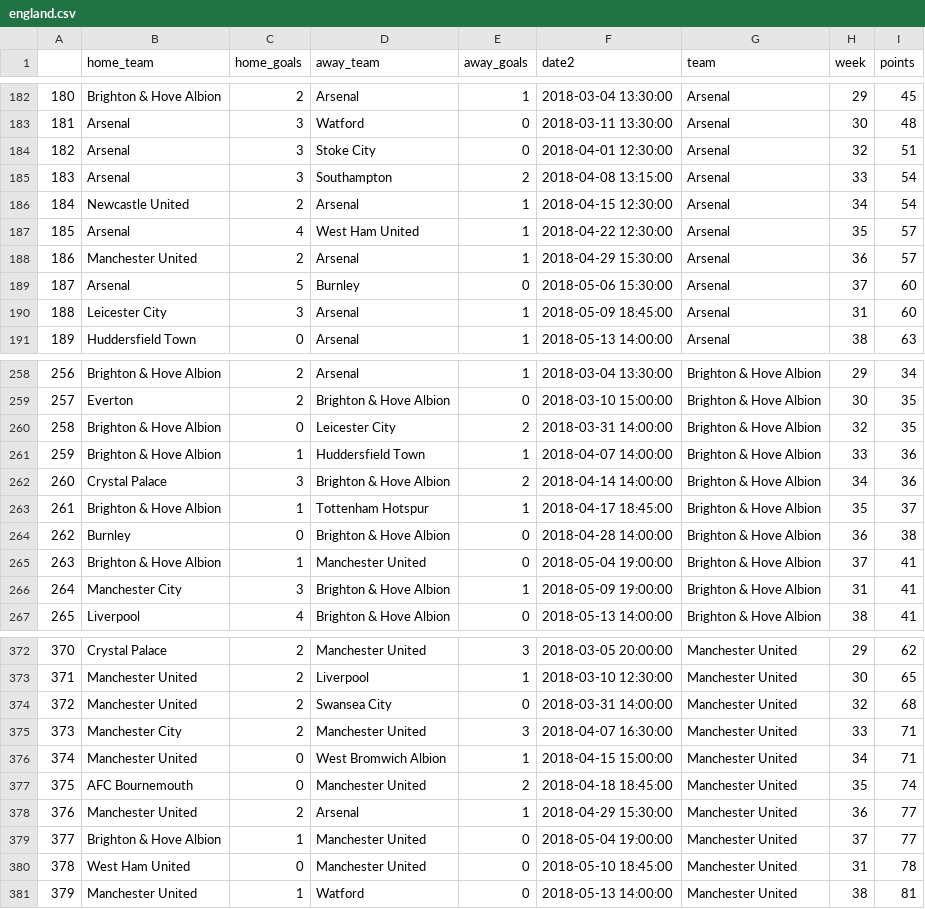
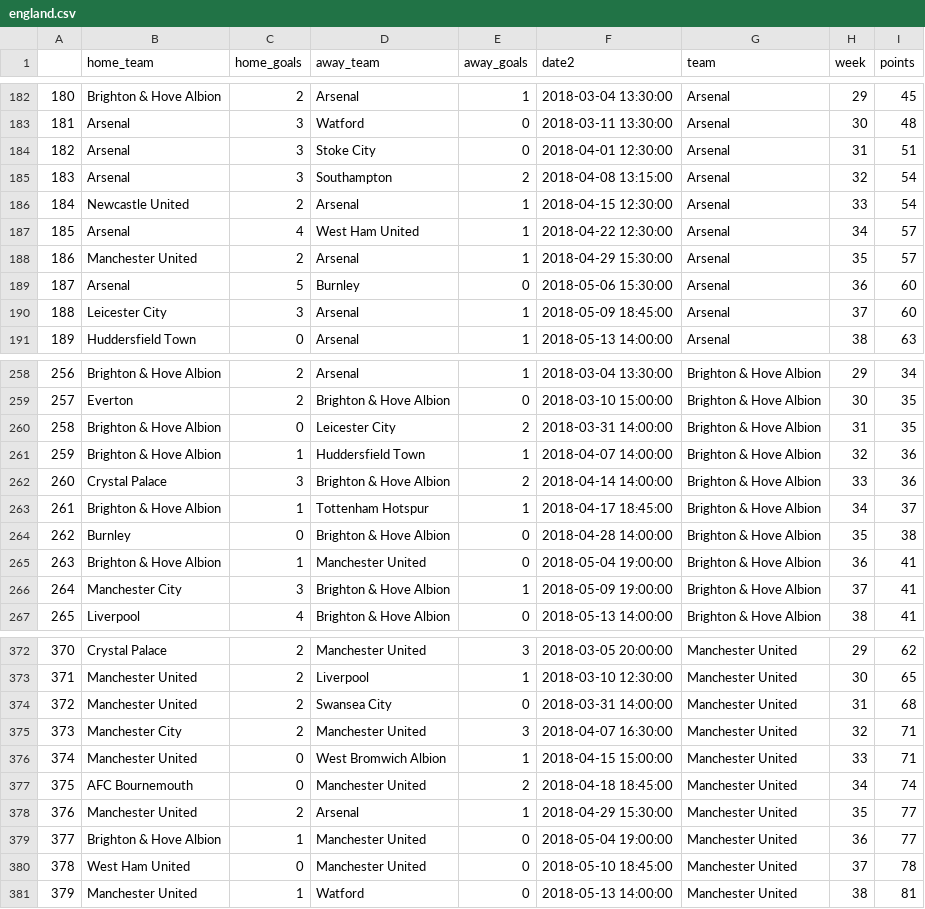
Before and after one commit to akashindani/akashindani.github.io, a CSV file: england.csv, drawn as a sheet; only a part is shown, gaps mark what is left out; the diff covers the shown part only.

Commit message:
Update england.csv

```diff
--- a/england.csv
+++ b/england.csv
@@ -183,9 +183,9 @@
 181,Arsenal,3,Watford,0,2018-03-11 13:30:00,Arsenal,30,48
-182,Arsenal,3,Stoke City,0,2018-04-01 12:30:00,Arsenal,32,51
-183,Arsenal,3,Southampton,2,2018-04-08 13:15:00,Arsenal,33,54
-184,Newcastle United,2,Arsenal,1,2018-04-15 12:30:00,Arsenal,34,54
-185,Arsenal,4,West Ham United,1,2018-04-22 12:30:00,Arsenal,35,57
-186,Manchester United,2,Arsenal,1,2018-04-29 15:30:00,Arsenal,36,57
-187,Arsenal,5,Burnley,0,2018-05-06 15:30:00,Arsenal,37,60
-188,Leicester City,3,Arsenal,1,2018-05-09 18:45:00,Arsenal,31,60
+182,Arsenal,3,Stoke City,0,2018-04-01 12:30:00,Arsenal,31,51
+183,Arsenal,3,Southampton,2,2018-04-08 13:15:00,Arsenal,32,54
+184,Newcastle United,2,Arsenal,1,2018-04-15 12:30:00,Arsenal,33,54
+185,Arsenal,4,West Ham United,1,2018-04-22 12:30:00,Arsenal,34,57
+186,Manchester United,2,Arsenal,1,2018-04-29 15:30:00,Arsenal,35,57
+187,Arsenal,5,Burnley,0,2018-05-06 15:30:00,Arsenal,36,60
+188,Leicester City,3,Arsenal,1,2018-05-09 18:45:00,Arsenal,37,60
 189,Huddersfield Town,0,Arsenal,1,2018-05-13 14:00:00,Arsenal,38,63
@@ -259,9 +259,9 @@
 257,Everton,2,Brighton & Hove Albion,0,2018-03-10 15:00:00,Brighton & Hove Albion,30,35
-258,Brighton & Hove Albion,0,Leicester City,2,2018-03-31 14:00:00,Brighton & Hove Albion,32,35
-259,Brighton & Hove Albion,1,Huddersfield Town,1,2018-04-07 14:00:00,Brighton & Hove Albion,33,36
-260,Crystal Palace,3,Brighton & Hove Albion,2,2018-04-14 14:00:00,Brighton & Hove Albion,34,36
-261,Brighton & Hove Albion,1,Tottenham Hotspur,1,2018-04-17 18:45:00,Brighton & Hove Albion,35,37
-262,Burnley,0,Brighton & Hove Albion,0,2018-04-28 14:00:00,Brighton & Hove Albion,36,38
-263,Brighton & Hove Albion,1,Manchester United,0,2018-05-04 19:00:00,Brighton & Hove Albion,37,41
-264,Manchester City,3,Brighton & Hove Albion,1,2018-05-09 19:00:00,Brighton & Hove Albion,31,41
+258,Brighton & Hove Albion,0,Leicester City,2,2018-03-31 14:00:00,Brighton & Hove Albion,31,35
+259,Brighton & Hove Albion,1,Huddersfield Town,1,2018-04-07 14:00:00,Brighton & Hove Albion,32,36
+260,Crystal Palace,3,Brighton & Hove Albion,2,2018-04-14 14:00:00,Brighton & Hove Albion,33,36
+261,Brighton & Hove Albion,1,Tottenham Hotspur,1,2018-04-17 18:45:00,Brighton & Hove Albion,34,37
+262,Burnley,0,Brighton & Hove Albion,0,2018-04-28 14:00:00,Brighton & Hove Albion,35,38
+263,Brighton & Hove Albion,1,Manchester United,0,2018-05-04 19:00:00,Brighton & Hove Albion,36,41
+264,Manchester City,3,Brighton & Hove Albion,1,2018-05-09 19:00:00,Brighton & Hove Albion,37,41
 265,Liverpool,4,Brighton & Hove Albion,0,2018-05-13 14:00:00,Brighton & Hove Albion,38,41
@@ -373,9 +373,9 @@
 371,Manchester United,2,Liverpool,1,2018-03-10 12:30:00,Manchester United,30,65
-372,Manchester United,2,Swansea City,0,2018-03-31 14:00:00,Manchester United,32,68
-373,Manchester City,2,Manchester United,3,2018-04-07 16:30:00,Manchester United,33,71
-374,Manchester United,0,West Bromwich Albion,1,2018-04-15 15:00:00,Manchester United,34,71
-375,AFC Bournemouth,0,Manchester United,2,2018-04-18 18:45:00,Manchester United,35,74
-376,Manchester United,2,Arsenal,1,2018-04-29 15:30:00,Manchester United,36,77
-377,Brighton & Hove Albion,1,Manchester United,0,2018-05-04 19:00:00,Manchester United,37,77
-378,West Ham United,0,Manchester United,0,2018-05-10 18:45:00,Manchester United,31,78
+372,Manchester United,2,Swansea City,0,2018-03-31 14:00:00,Manchester United,31,68
+373,Manchester City,2,Manchester United,3,2018-04-07 16:30:00,Manchester United,32,71
+374,Manchester United,0,West Bromwich Albion,1,2018-04-15 15:00:00,Manchester United,33,71
+375,AFC Bournemouth,0,Manchester United,2,2018-04-18 18:45:00,Manchester United,34,74
+376,Manchester United,2,Arsenal,1,2018-04-29 15:30:00,Manchester United,35,77
+377,Brighton & Hove Albion,1,Manchester United,0,2018-05-04 19:00:00,Manchester United,36,77
+378,West Ham United,0,Manchester United,0,2018-05-10 18:45:00,Manchester United,37,78
 379,Manchester United,1,Watford,0,2018-05-13 14:00:00,Manchester United,38,81
```
Also changed, not shown: 67 edited cells elsewhere in this file.
